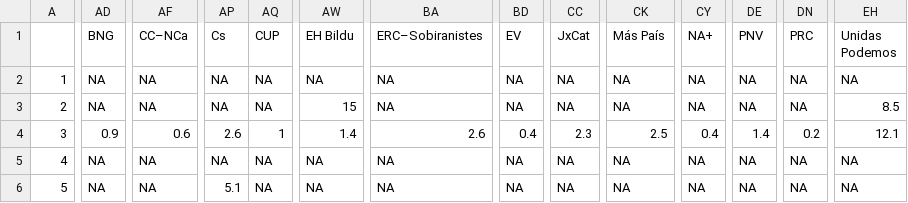
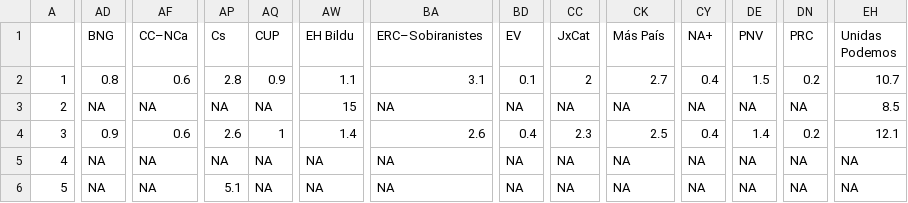
Before and after one commit to endikasatu/encuestas_esp, a CSV file: data/spain_latest_polls.csv, drawn as a sheet; only a part is shown, gaps mark what is left out; the diff covers the shown part only; the diff names each change by its address in the sheet, - before the commit and + after, or states it on an @@ line.

```diff
--- a/data/spain_latest_polls.csv
+++ b/data/spain_latest_polls.csv
-AD2 (BNG): NA
+AD2 (BNG): 0.8
-AF2 (CC–NCa): NA
+AF2 (CC–NCa): 0.6
-AP2 (Cs): NA
+AP2 (Cs): 2.8
-AQ2 (CUP): NA
+AQ2 (CUP): 0.9
-AW2 (EH Bildu): NA
+AW2 (EH Bildu): 1.1
-BA2 (ERC–Sobiranistes): NA
+BA2 (ERC–Sobiranistes): 3.1
-BD2 (EV): NA
+BD2 (EV): 0.1
-CC2 (JxCat): NA
+CC2 (JxCat): 2
-CK2 (Más País): NA
+CK2 (Más País): 2.7
-CY2 (NA+): NA
+CY2 (NA+): 0.4
-DE2 (PNV): NA
+DE2 (PNV): 1.5
-DN2 (PRC): NA
+DN2 (PRC): 0.2
-EH2 (Unidas Podemos): NA
+EH2 (Unidas Podemos): 10.7
```
Also changed, not shown: 1 edited cell elsewhere in this file, 2 other files.
